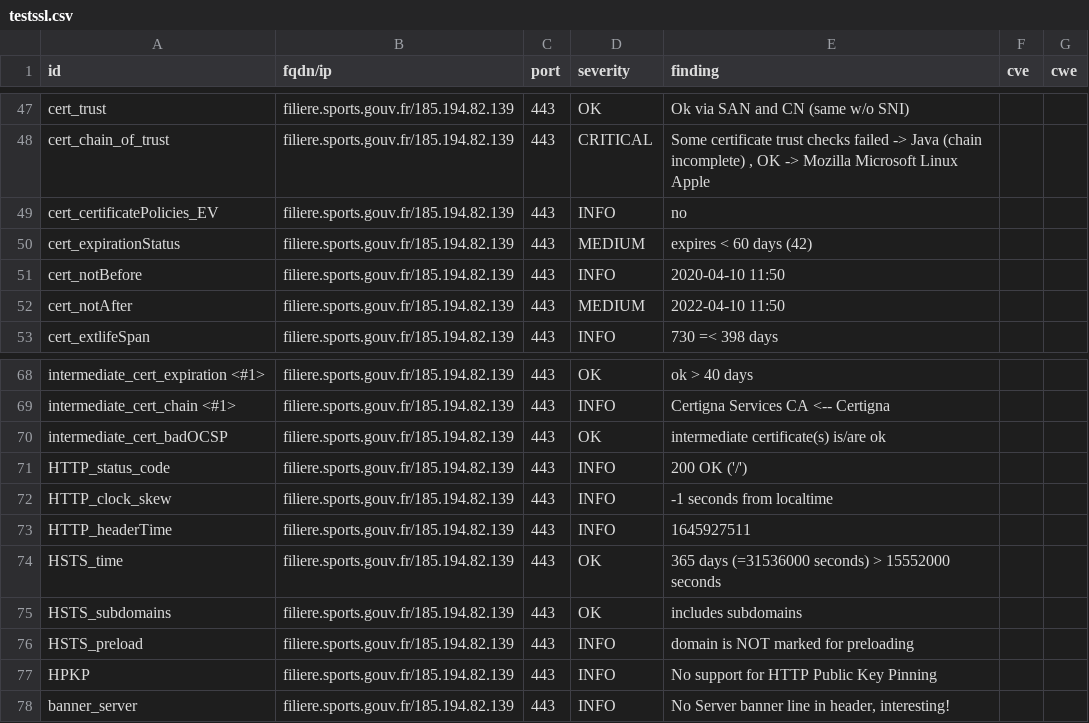
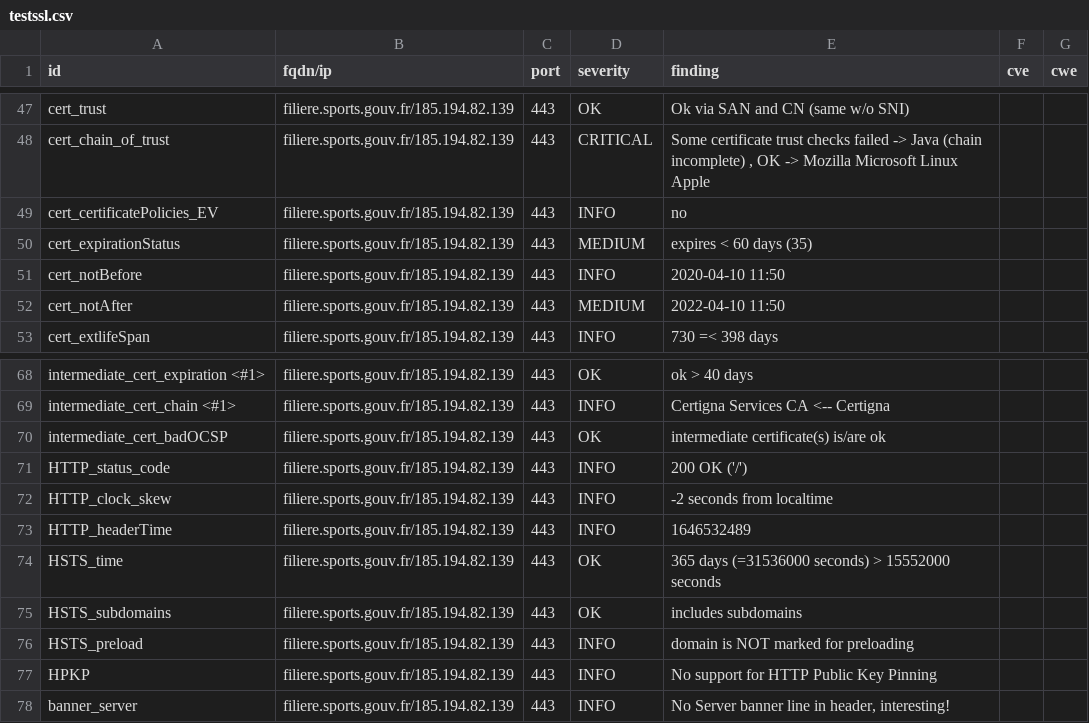
Before and after one commit to SocialGouv/dnum-dashboard, a CSV file: results/aHR0cHM6Ly9maWxpZXJlLnNwb3J0cy5nb3V2LmZy/testssl.csv, drawn as a sheet; only a part is shown, gaps mark what is left out.

```diff
--- a/results/aHR0cHM6Ly9maWxpZXJlLnNwb3J0cy5nb3V2LmZy/testssl.csv
+++ b/results/aHR0cHM6Ly9maWxpZXJlLnNwb3J0cy5nb3V2LmZy/testssl.csv
@@ -49,3 +49,3 @@
 "cert_certificatePolicies_EV","filiere.sports.gouv.fr/185.194.82.139","443","INFO","no","",""
-"cert_expirationStatus","filiere.sports.gouv.fr/185.194.82.139","443","MEDIUM","expires < 60 days (42)","",""
+"cert_expirationStatus","filiere.sports.gouv.fr/185.194.82.139","443","MEDIUM","expires < 60 days (35)","",""
 "cert_notBefore","filiere.sports.gouv.fr/185.194.82.139","443","INFO","2020-04-10 11:50","",""
@@ -71,4 +71,4 @@
 "HTTP_status_code","filiere.sports.gouv.fr/185.194.82.139","443","INFO","200 OK ('/')","",""
-"HTTP_clock_skew","filiere.sports.gouv.fr/185.194.82.139","443","INFO","-1 seconds from localtime","",""
-"HTTP_headerTime","filiere.sports.gouv.fr/185.194.82.139","443","INFO","1645927511","",""
+"HTTP_clock_skew","filiere.sports.gouv.fr/185.194.82.139","443","INFO","-2 seconds from localtime","",""
+"HTTP_headerTime","filiere.sports.gouv.fr/185.194.82.139","443","INFO","1646532489","",""
 "HSTS_time","filiere.sports.gouv.fr/185.194.82.139","443","OK","365 days (=31536000 seconds) > 15552000 seconds","",""
```
Also changed, not shown: 6 other files.
